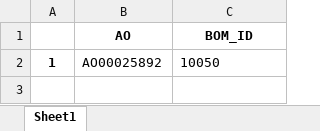
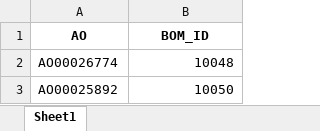
Before and after one commit to Rudy-ChunChunmaru/Work_YKKAPI_Analisis_Data, an Excel workbook: data/AO_and_BOM/AO-BOM.xlsx, sheet Sheet1, drawn as a sheet; values as stored, in another font and other column widths than the file's, no borders; removed rows and columns are numbered as before the commit, all else as after; the diff names each change by its address in the sheet, - before the commit and + after, or states it on an @@ line.

```diff
--- a/data/AO_and_BOM/AO-BOM.xlsx (sheet Sheet1)
+++ b/data/AO_and_BOM/AO-BOM.xlsx (sheet Sheet1)
-column A, row 2: 1
+row 2: AO00026774 | 10048
-B3 alignment: left
+B3 alignment: right
```
Also changed, not shown: data/proses_AO_and_BOM/template.xlsx, 1 other file.
